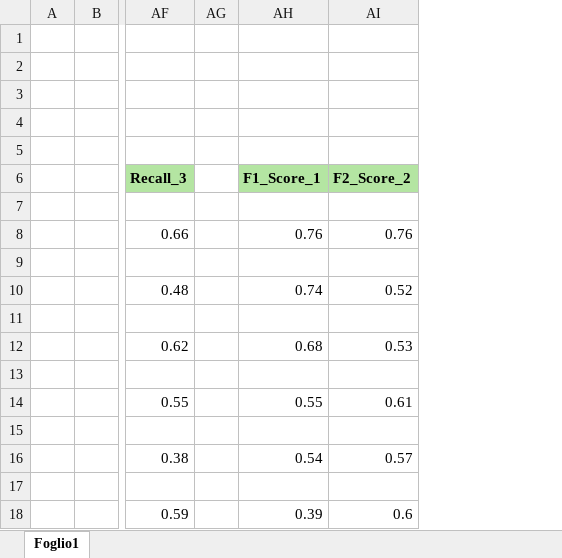
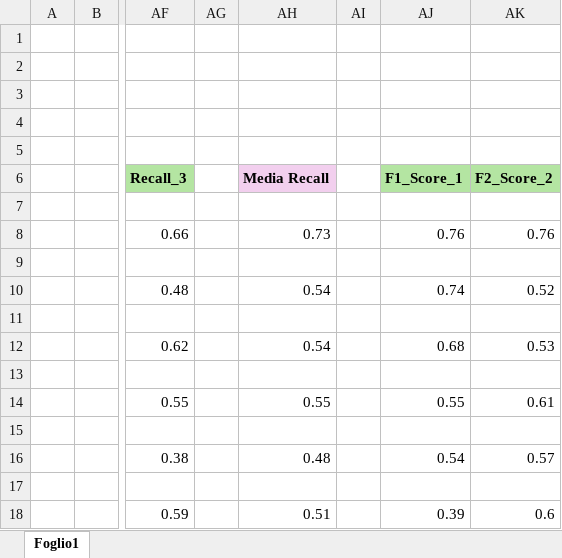
Before and after one commit to roccovardaro/vqc-diabetes-prediction, an Excel workbook: Risultati_VQC.xlsx, sheet Foglio1, drawn as a sheet; only a part is shown, gaps mark what is left out; values as stored, in another font and other column widths than the file's, no borders; the diff names each change by its address in the sheet, - before the commit and + after, or states it on an @@ line.

```diff
--- a/Risultati_VQC.xlsx (sheet Foglio1)
+++ b/Risultati_VQC.xlsx (sheet Foglio1)
+column AH (Media Recall), rows 8-18: 0.73 |  | 0.54 |  | 0.54 |  | 0.55 |  | 0.48 |  | 0.51
+column AI, empty
```
Also changed, not shown: formulas that keep their value, 1 other file.
